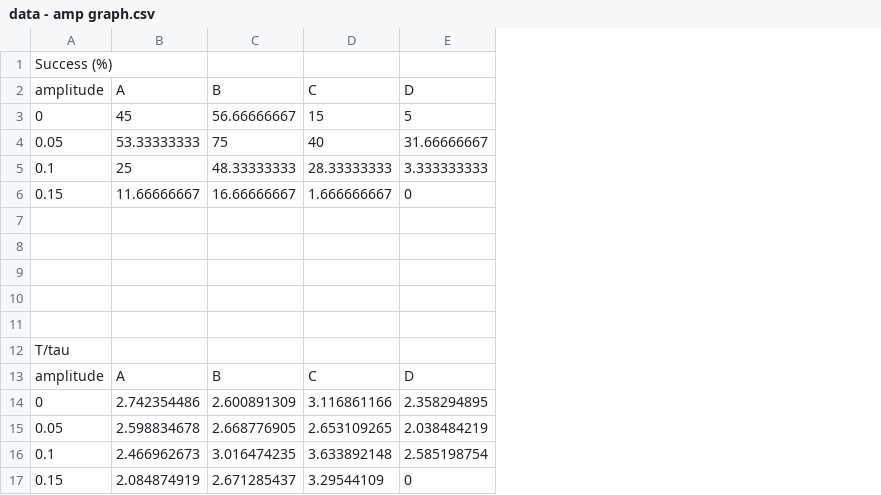
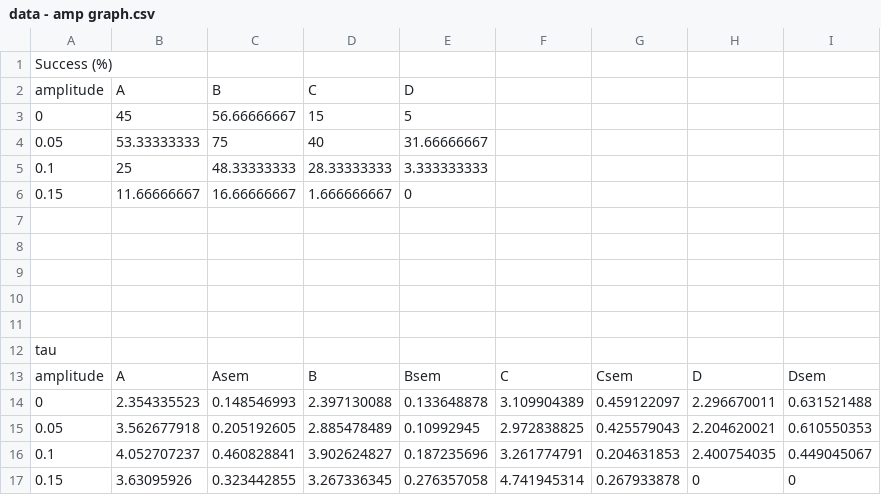
Before and after one commit to alexliberzonlab/mothpy, a CSV file: notebooks/data - amp graph.csv, drawn as a sheet; removed rows and columns are numbered as before the commit, all else as after; the diff names each change by its address in the sheet, - before the commit and + after, or states it on an @@ line.

```diff
--- a/notebooks/data - amp graph.csv
+++ b/notebooks/data - amp graph.csv
+column F, row 13: C
+column G, row 13: Csem
+column H, row 13: D
+column I, row 13: Dsem
-A12: T/tau
+A12: tau
-C13: B
+C13: Asem
-D13: C
+D13: B
-E13: D
+E13: Bsem
-row 14: 0 | 2.742354486 | 2.600891309 | 3.116861166 | 2.358294895
-row 15: 0.05 | 2.598834678 | 2.668776905 | 2.653109265 | 2.038484219
-row 16: 0.1 | 2.466962673 | 3.016474235 | 3.633892148 | 2.585198754
-row 17: 0.15 | 2.084874919 | 2.671285437 | 3.29544109 | 0
+row 14: 0 | 2.354335523 | 0.148546993 | 2.397130088 | 0.133648878 | 3.109904389 | 0.459122097 | 2.296670011 | 0.631521488
+row 15: 0.05 | 3.562677918 | 0.205192605 | 2.885478489 | 0.10992945 | 2.972838825 | 0.425579043 | 2.204620021 | 0.610550353
+row 16: 0.1 | 4.052707237 | 0.460828841 | 3.902624827 | 0.187235696 | 3.261774791 | 0.204631853 | 2.400754035 | 0.449045067
+row 17: 0.15 | 3.63095926 | 0.323442855 | 3.267336345 | 0.276357058 | 4.741945314 | 0.267933878 | 0 | 0
```
Also changed, not shown: 1 other file.
